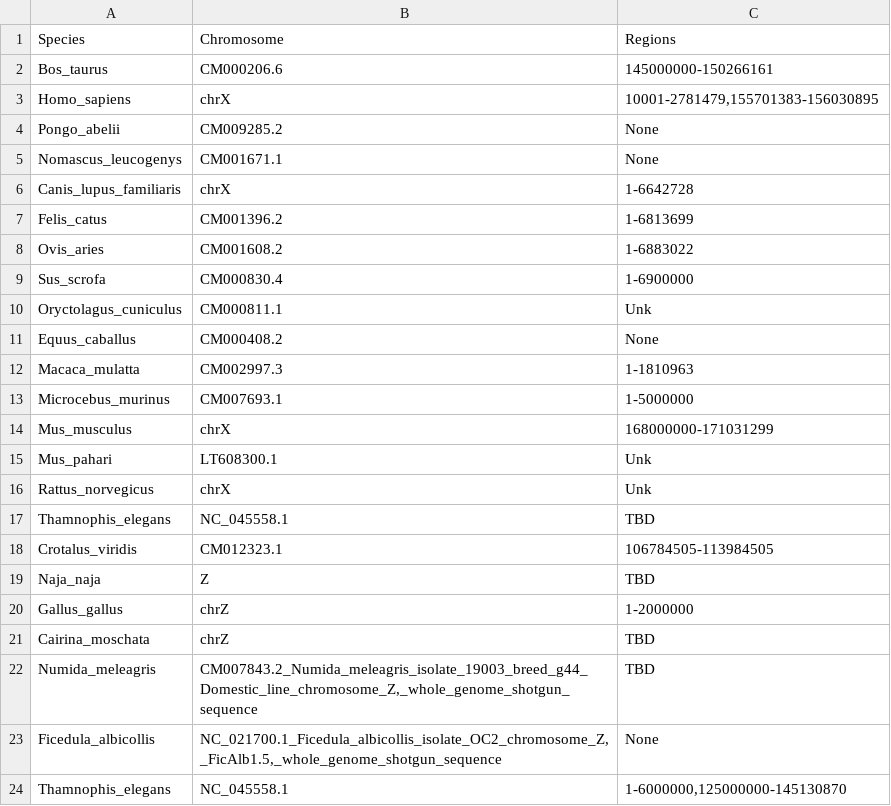
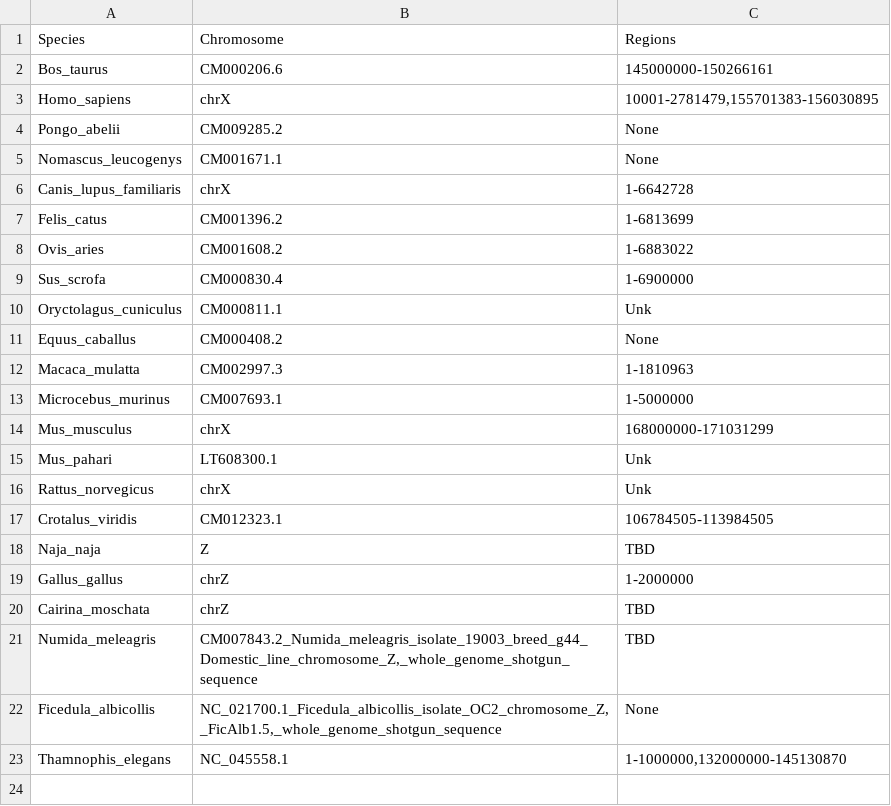
Before and after one commit to flw88/mut_sex_bias_amniotes, a TSV file: data/Species_to_PARs.tsv, drawn as a sheet.

```diff
--- a/data/Species_to_PARs.tsv
+++ b/data/Species_to_PARs.tsv
@@ -16,3 +16,2 @@ Mus_pahari	LT608300.1	Unk
 Rattus_norvegicus	chrX	Unk
-Thamnophis_elegans	NC_045558.1	TBD
 Crotalus_viridis	CM012323.1	106784505-113984505
@@ -23,2 +22,2 @@ Numida_meleagris	CM007843.2_Numida_meleagris_isolate_19003_breed_g44_Domestic_li
 Ficedula_albicollis	NC_021700.1_Ficedula_albicollis_isolate_OC2_chromosome_Z,_FicAlb1.5,_whole_genome_shotgun_sequence	None
-Thamnophis_elegans	NC_045558.1	1-6000000,125000000-145130870
+Thamnophis_elegans	NC_045558.1	1-1000000,132000000-145130870
```
Also changed, not shown: data/crypt_rates.tsv, data/dnm_stages.csv, 6 other files.
